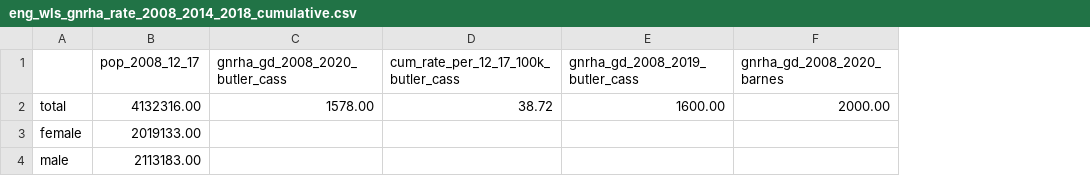
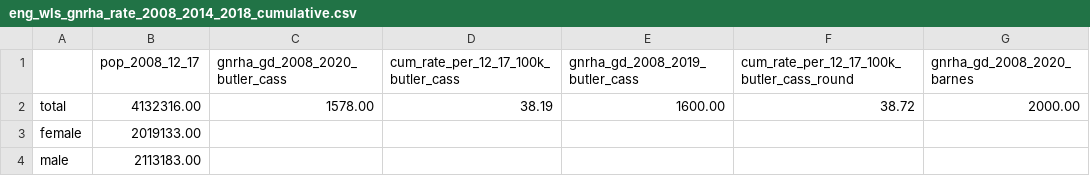
Before and after one commit to simontegg/gnrha_treatment_rates, a CSV file: results/eng_wls_gnrha_rate_2008_2014_2018_cumulative.csv, drawn as a sheet; only a part is shown; the diff names each change by its address in the sheet, - before the commit and + after, or states it on an @@ line.

```diff
--- a/results/eng_wls_gnrha_rate_2008_2014_2018_cumulative.csv
+++ b/results/eng_wls_gnrha_rate_2008_2014_2018_cumulative.csv
+column F, rows 1-2: cum_rate_per_12_17_100k_butler_cass_round | 38.72
-D2: 38.72
+D2: 38.19
```
Also changed, not shown: 1 other file.
